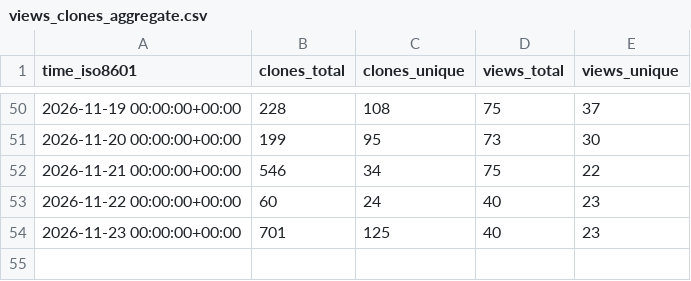
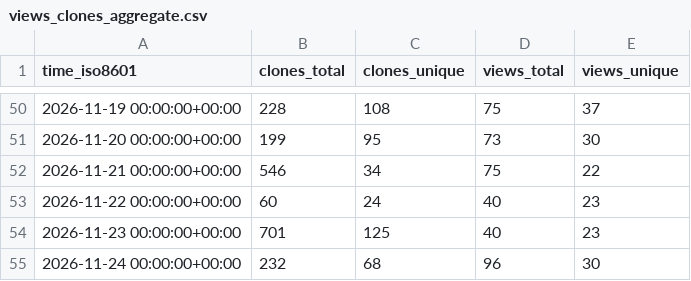
Before and after one commit to rokath/trice, a CSV file: rokath/trice/ghrs-data/views_clones_aggregate.csv, drawn as a sheet; only a part is shown, gaps mark what is left out; the diff names each change by its address in the sheet, - before the commit and + after, or states it on an @@ line.

```diff
--- a/rokath/trice/ghrs-data/views_clones_aggregate.csv
+++ b/rokath/trice/ghrs-data/views_clones_aggregate.csv
+row 55: 2026-11-24 00:00:00+00:00 | 232 | 68 | 96 | 30
```
Also changed, not shown: 1 other file.
